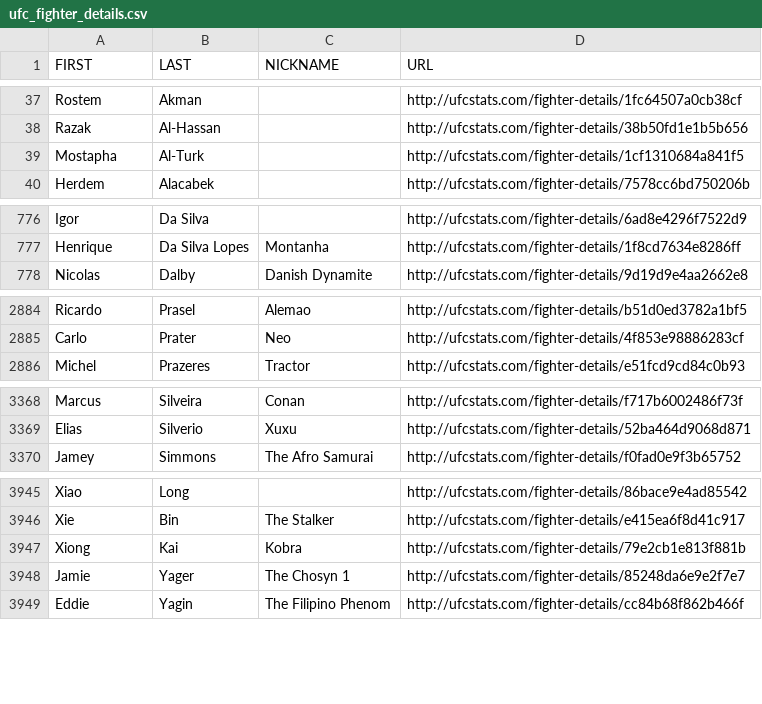
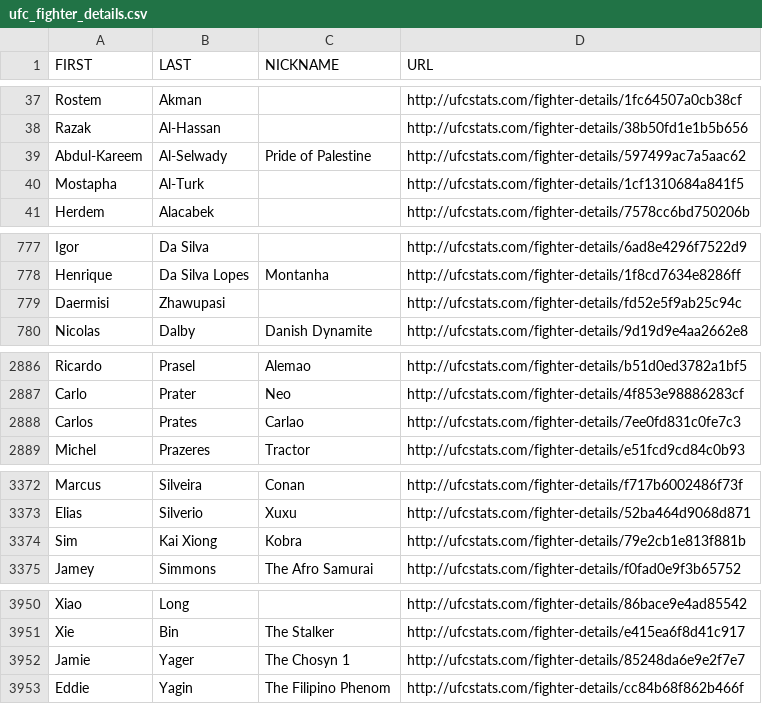
Before and after one commit to YashD5291/UFC-Stats-Scrap, a CSV file: ufc_fighter_details.csv, drawn as a sheet; only a part is shown, gaps mark what is left out; the diff covers the shown part only.

```diff
--- a/ufc_fighter_details.csv
+++ b/ufc_fighter_details.csv
@@ -38,2 +38,3 @@ Rostem,Akman,,http://ufcstats.com/fighter-details/1fc64507a0cb38cf
 Razak,Al-Hassan,,http://ufcstats.com/fighter-details/38b50fd1e1b5b656
+Abdul-Kareem,Al-Selwady,Pride of Palestine,http://ufcstats.com/fighter-details/597499ac7a5aac62
 Mostapha,Al-Turk,,http://ufcstats.com/fighter-details/1cf1310684a841f5
@@ -777,2 +778,3 @@ Igor,Da Silva,,http://ufcstats.com/fighter-details/6ad8e4296f7522d9
 Henrique,Da Silva Lopes,Montanha,http://ufcstats.com/fighter-details/1f8cd7634e8286ff
+Daermisi,Zhawupasi,,http://ufcstats.com/fighter-details/fd52e5f9ab25c94c
 Nicolas,Dalby,Danish Dynamite,http://ufcstats.com/fighter-details/9d19d9e4aa2662e8
@@ -2885,2 +2887,3 @@ Ricardo,Prasel,Alemao,http://ufcstats.com/fighter-details/b51d0ed3782a1bf5
 Carlo,Prater,Neo,http://ufcstats.com/fighter-details/4f853e98886283cf
+Carlos,Prates,Carlao,http://ufcstats.com/fighter-details/7ee0fd831c0fe7c3
 Michel,Prazeres,Tractor,http://ufcstats.com/fighter-details/e51fcd9cd84c0b93
@@ -3369,2 +3373,3 @@ Marcus,Silveira,Conan,http://ufcstats.com/fighter-details/f717b6002486f73f
 Elias,Silverio,Xuxu,http://ufcstats.com/fighter-details/52ba464d9068d871
+Sim,Kai Xiong,Kobra,http://ufcstats.com/fighter-details/79e2cb1e813f881b
 Jamey,Simmons,The Afro Samurai,http://ufcstats.com/fighter-details/f0fad0e9f3b65752
@@ -3946,3 +3951,2 @@ Xiao,Long,,http://ufcstats.com/fighter-details/86bace9e4ad85542
 Xie,Bin,The Stalker,http://ufcstats.com/fighter-details/e415ea6f8d41c917
-Xiong,Kai,Kobra,http://ufcstats.com/fighter-details/79e2cb1e813f881b
 Jamie,Yager,The Chosyn 1,http://ufcstats.com/fighter-details/85248da6e9e2f7e7
```
Also changed, not shown: 1 added row, 1 removed row and 1 edited cell elsewhere in this file, ufc_fighter_tott.csv.
